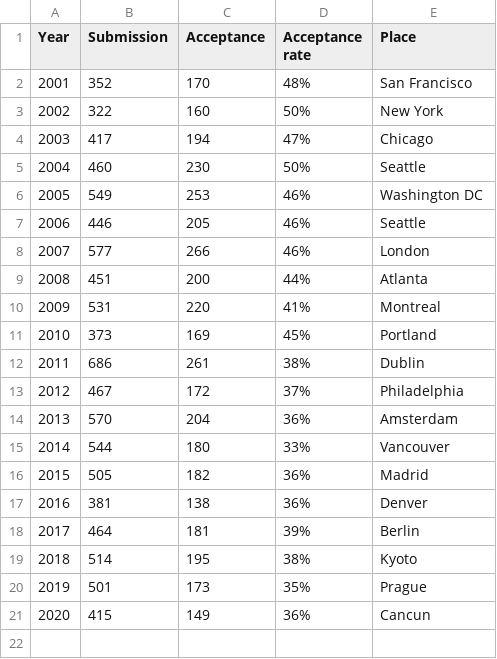
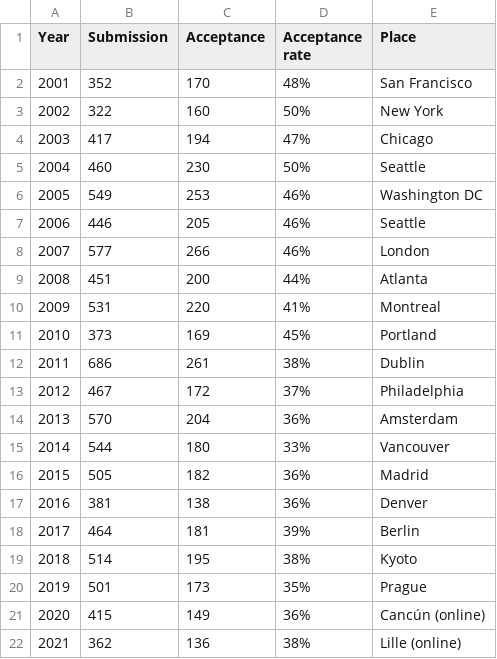
Before and after one commit to ryojitanabe/ecconf, a CSV file: data/gecco.csv, drawn as a sheet.

Commit message:
added stats of gecco2021

```diff
--- a/data/gecco.csv
+++ b/data/gecco.csv
@@ -20,2 +20,3 @@ Year,Submission,Acceptance,Acceptance rate,Place
 2019,501,173,35%,Prague
-2020,415,149,36%,Cancun
+2020,415,149,36%,Cancún (online)
+2021,362,136,38%,Lille (online)
```
Also changed, not shown: 2 other files.
